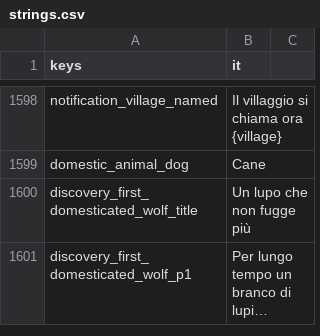
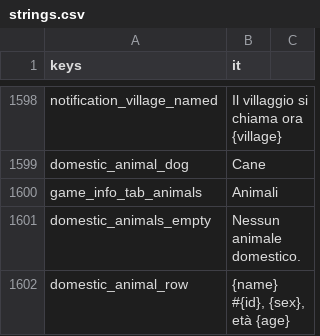
Before and after one commit to Franz1979/TheSecondBeginning, a CSV file: translations/strings.csv, drawn as a sheet; only a part is shown, gaps mark what is left out; the shorter side is filled out with more unchanged rows; long unchanged cells end in …; the diff covers the shown part only.

```diff
--- a/translations/strings.csv
+++ b/translations/strings.csv
@@ -1599 +1599,4 @@ notification_village_named,Il villaggio si chiama ora {village}
 domestic_animal_dog,Cane
+game_info_tab_animals,Animali
+domestic_animals_empty,Nessun animale domestico.
+domestic_animal_row,"{name} #{id}, {sex}, età {age}"
```
Also changed, not shown: 3 added rows and 1 edited cell elsewhere in this file, translations/strings.en.csv, 22 other files.
